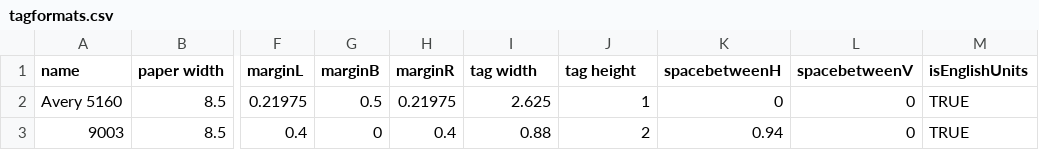
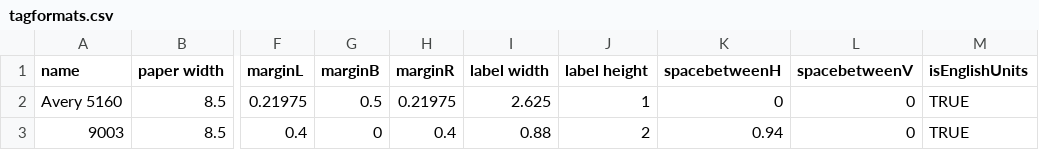
Before and after one commit to AugmentedRealityCenter/ShelvARApi, a CSV file: api/tagmaker/tagformats.csv, drawn as a sheet; only a part is shown, gaps mark what is left out; the diff names each change by its address in the sheet, - before the commit and + after, or states it on an @@ line.

```diff
--- a/api/tagmaker/tagformats.csv
+++ b/api/tagmaker/tagformats.csv
-I1: tag width
+I1: label width
-J1: tag height
+J1: label height
```
Also changed, not shown: 1 other file.
